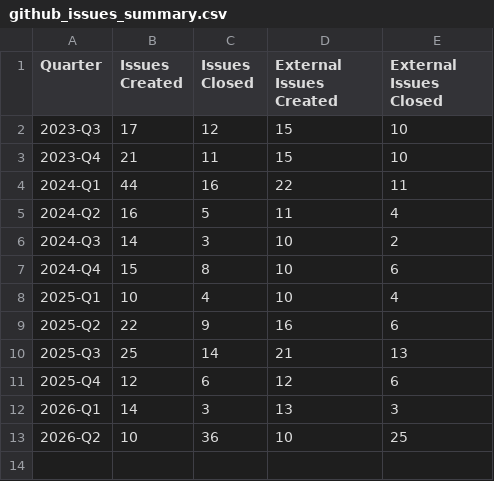
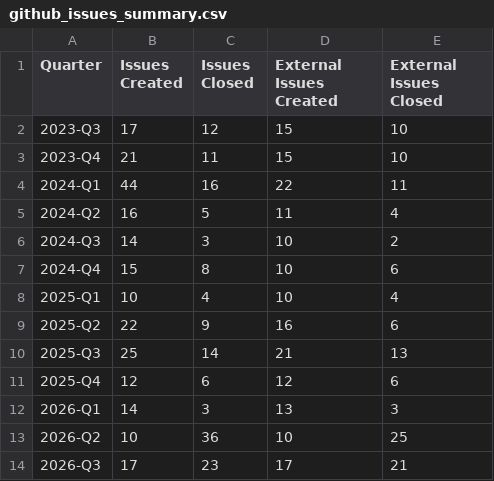
Before and after one commit to linux-system-roles/linux-system-roles-upstream-metrics, a CSV file: data/github_issues_summary.csv, drawn as a sheet; the diff names each change by its address in the sheet, - before the commit and + after, or states it on an @@ line.

```diff
--- a/data/github_issues_summary.csv
+++ b/data/github_issues_summary.csv
+row 14: 2026-Q3 | 17 | 23 | 17 | 21
```
Also changed, not shown: data/galaxy_collections_cumulative.csv, data/galaxy_collections_summary.csv, 18 other files.
